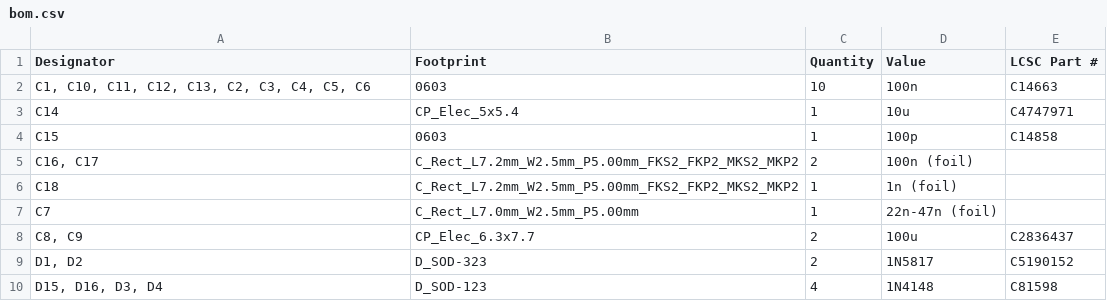
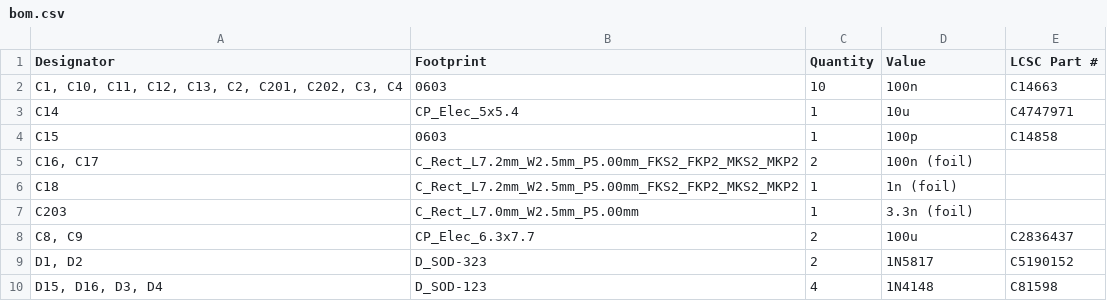
Before and after one commit to shmoergh/moduleur, a CSV file: modules/06-utils-output/electronics/core/production/bom.csv, drawn as a sheet; only a part is shown; the diff covers the shown part only.

```diff
--- a/modules/06-utils-output/electronics/core/production/bom.csv
+++ b/modules/06-utils-output/electronics/core/production/bom.csv
@@ -1,3 +1,3 @@
 Designator,Footprint,Quantity,Value,LCSC Part #
-"C1, C10, C11, C12, C13, C2, C3, C4, C5, C6",0603,10,100n,C14663
+"C1, C10, C11, C12, C13, C2, C201, C202, C3, C4",0603,10,100n,C14663
 C14,CP_Elec_5x5.4,1,10u,C4747971
@@ -6,3 +6,3 @@ C15,0603,1,100p,C14858
 C18,C_Rect_L7.2mm_W2.5mm_P5.00mm_FKS2_FKP2_MKS2_MKP2,1,1n (foil),
-C7,C_Rect_L7.0mm_W2.5mm_P5.00mm,1,22n-47n (foil),
+C203,C_Rect_L7.0mm_W2.5mm_P5.00mm,1,3.3n (foil),
 "C8, C9",CP_Elec_6.3x7.7,2,100u,C2836437
```
Also changed, not shown: 7 added rows, 4 removed rows and 12 edited cells elsewhere in this file, modules/06-utils-output/electronics/core/production/designators.csv, modules/06-utils-output/electronics/core/production/positions.csv, 17 other files.
